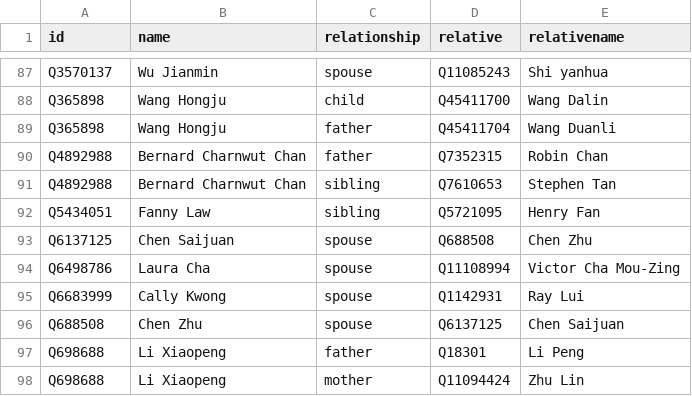
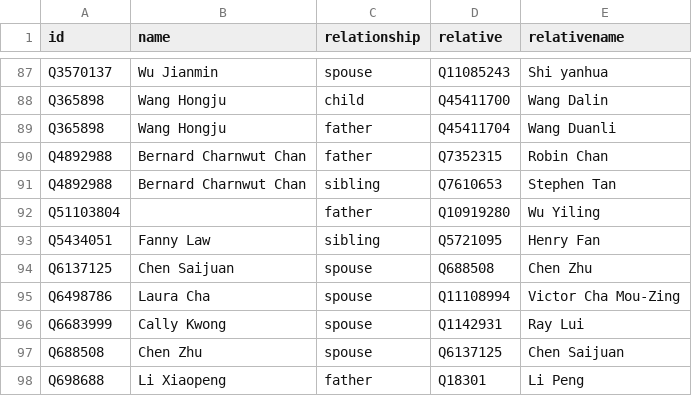
Before and after one commit to every-politician-scrapers/china-ministers, a CSV file: html/family.csv, drawn as a sheet; only a part is shown, gaps mark what is left out; the shorter side is filled out with more unchanged rows; the diff names each change by its address in the sheet, - before the commit and + after, or states it on an @@ line.

```diff
--- a/html/family.csv
+++ b/html/family.csv
+row 92: Q51103804 |  | father | Q10919280 | Wu Yiling
```
Also changed, not shown: html/holders21.csv, html/legislators.csv.
